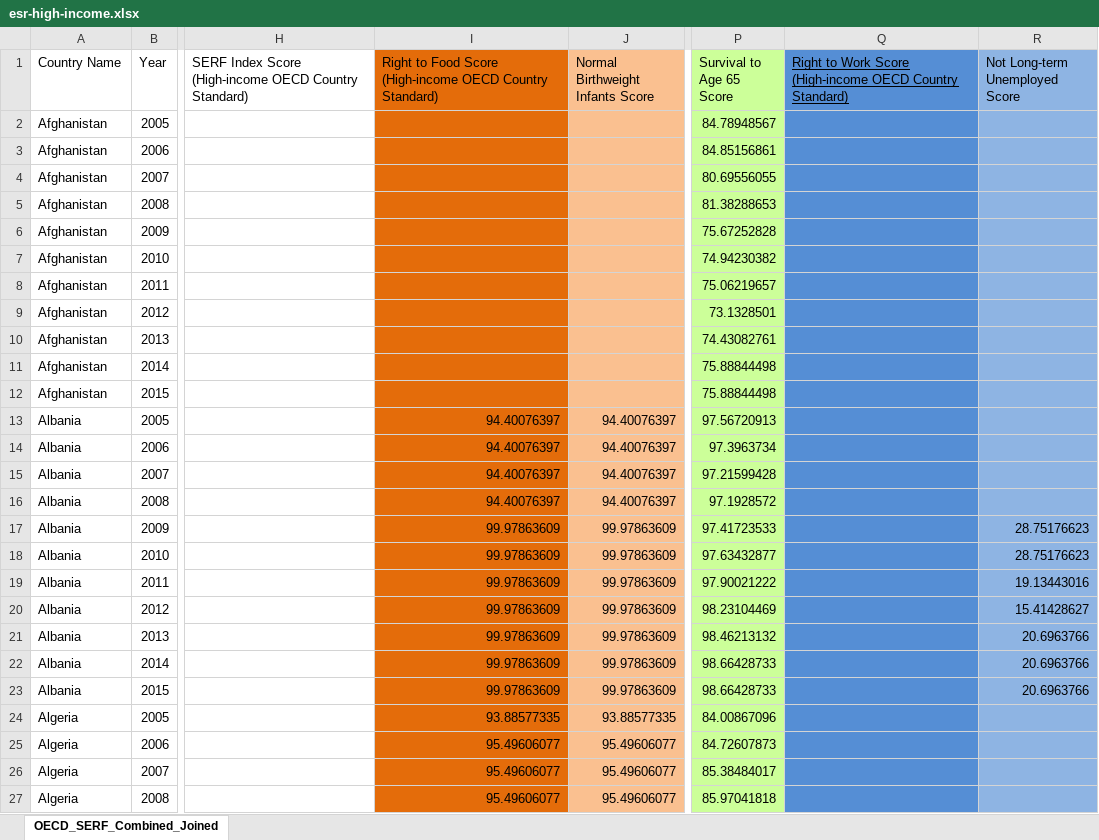
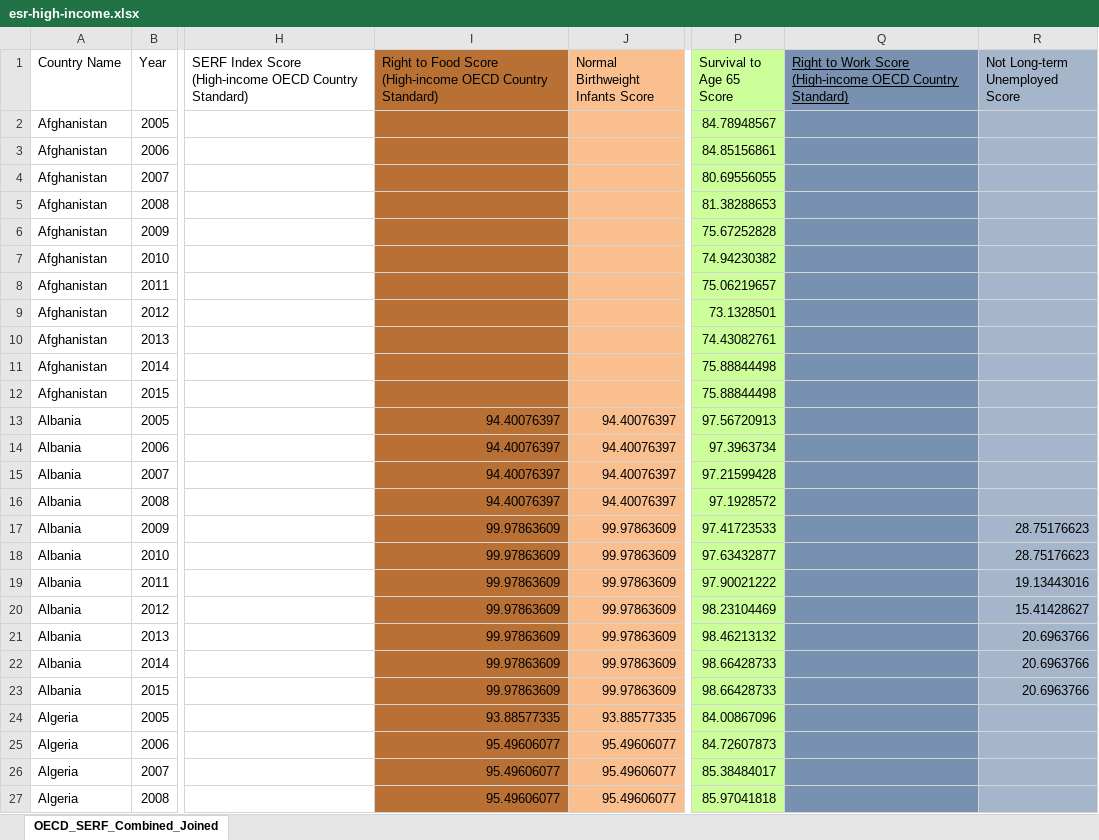
Before and after one commit to HumanRightsMeasurementInitiative/motu-hrmi-dataportal-v1, an Excel workbook: raw-data/esr-high-income.xlsx, sheet OECD_SERF_Combined_Joined, drawn as a sheet; only a part is shown, gaps mark what is left out; values as stored, in another font and other column widths than the file's, no borders; the diff covers the shown part only; the diff names each change by its address in the sheet, - before the commit and + after, or states it on an @@ line.

```diff
--- a/raw-data/esr-high-income.xlsx (sheet OECD_SERF_Combined_Joined)
+++ b/raw-data/esr-high-income.xlsx (sheet OECD_SERF_Combined_Joined)
-I1:I27 fill: #E46C0A
+I1:I27 fill: #B97034
-Q1:Q27 fill: #558ED5
+Q1:Q27 fill: #7891B0
-R1:R27 fill: #8EB4E3
+R1:R27 fill: #A5B6CA
```
Also changed, not shown: 11 added rows and cell formats elsewhere in this sheet, raw-data/esr-core.xlsx, 2 other files.
